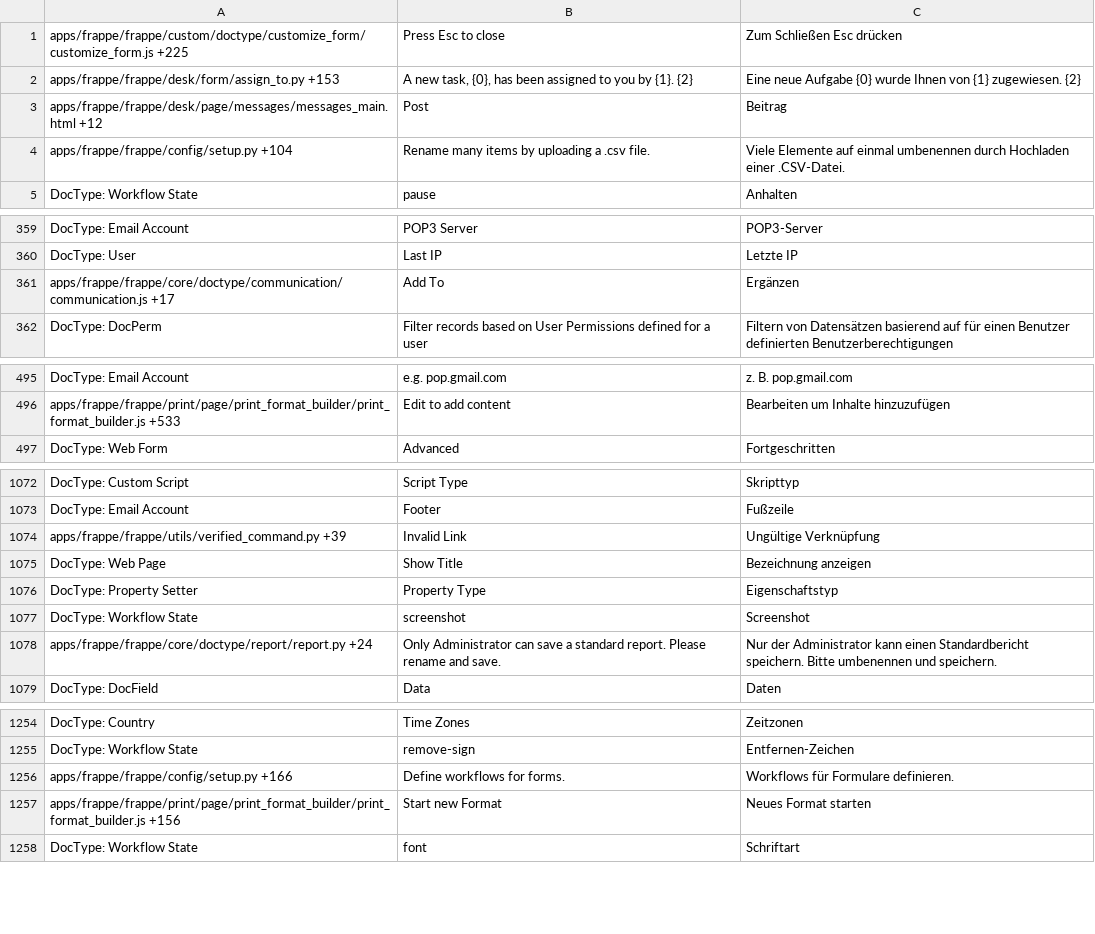
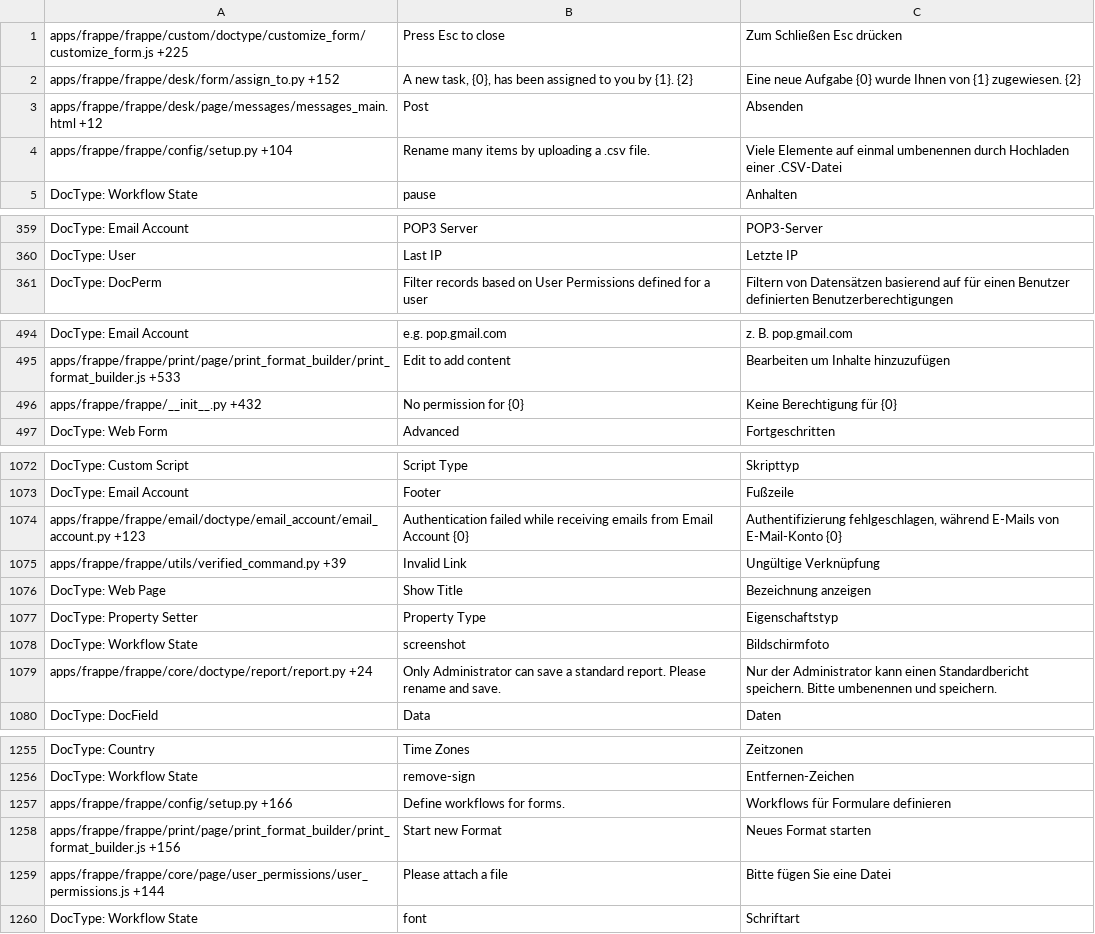
Before and after one commit to experiments001/frappe-sqlite, a CSV file: frappe/translations/de.csv, drawn as a sheet; only a part is shown, gaps mark what is left out; the diff covers the shown part only.

Commit message:
[translations]

```diff
--- a/frappe/translations/de.csv
+++ b/frappe/translations/de.csv
@@ -1,5 +1,5 @@
 apps/frappe/frappe/custom/doctype/customize_form/customize_form.js +225,Press Esc to close,Zum Schließen Esc drücken
-apps/frappe/frappe/desk/form/assign_to.py +153,"A new task, {0}, has been assigned to you by {1}. {2}",Eine neue Aufgabe {0} wurde Ihnen von {1} zugewiesen. {2}
-apps/frappe/frappe/desk/page/messages/messages_main.html +12,Post,Beitrag
-apps/frappe/frappe/config/setup.py +104,Rename many items by uploading a .csv file.,Viele Elemente auf einmal umbenennen durch Hochladen einer .CSV-Datei.
+apps/frappe/frappe/desk/form/assign_to.py +152,"A new task, {0}, has been assigned to you by {1}. {2}",Eine neue Aufgabe {0} wurde Ihnen von {1} zugewiesen. {2}
+apps/frappe/frappe/desk/page/messages/messages_main.html +12,Post,Absenden
+apps/frappe/frappe/config/setup.py +104,Rename many items by uploading a .csv file.,Viele Elemente auf einmal umbenennen durch Hochladen einer .CSV-Datei
 DocType: Workflow State,pause,Anhalten
@@ -360,3 +360,2 @@ DocType: Email Account,POP3 Server,POP3-Server
 DocType: User,Last IP,Letzte IP
-apps/frappe/frappe/core/doctype/communication/communication.js +17,Add To,Ergänzen
 DocType: DocPerm,Filter records based on User Permissions defined for a user,Filtern von Datensätzen basierend auf für einen Benutzer definierten Benutzerberechtigungen
@@ -498,2 +497,3 @@ DocType: Email Account,e.g. pop.gmail.com,z. B. pop.gmail.com
 apps/frappe/frappe/print/page/print_format_builder/print_format_builder.js +533,Edit to add content,Bearbeiten um Inhalte hinzuzufügen
+apps/frappe/frappe/__init__.py +432,No permission for {0},Keine Berechtigung für {0}
 DocType: Web Form,Advanced,Fortgeschritten
@@ -1082,2 +1082,3 @@ DocType: Custom Script,Script Type,Skripttyp
 DocType: Email Account,Footer,Fußzeile
+apps/frappe/frappe/email/doctype/email_account/email_account.py +123,Authentication failed while receiving emails from Email Account {0},"Authentifizierung fehlgeschlagen, während E-Mails von E-Mail-Konto {0}"
 apps/frappe/frappe/utils/verified_command.py +39,Invalid Link,Ungültige Verknüpfung
@@ -1085,3 +1086,3 @@ DocType: Web Page,Show Title,Bezeichnung anzeigen
 DocType: Property Setter,Property Type,Eigenschaftstyp
-DocType: Workflow State,screenshot,Screenshot
+DocType: Workflow State,screenshot,Bildschirmfoto
 apps/frappe/frappe/core/doctype/report/report.py +24,Only Administrator can save a standard report. Please rename and save.,Nur der Administrator kann einen Standardbericht speichern. Bitte umbenennen und speichern.
@@ -1264,4 +1265,5 @@ DocType: Country,Time Zones,Zeitzonen
 DocType: Workflow State,remove-sign,Entfernen-Zeichen
-apps/frappe/frappe/config/setup.py +166,Define workflows for forms.,Workflows für Formulare definieren.
+apps/frappe/frappe/config/setup.py +166,Define workflows for forms.,Workflows für Formulare definieren
 apps/frappe/frappe/print/page/print_format_builder/print_format_builder.js +156,Start new Format,Neues Format starten
+apps/frappe/frappe/core/page/user_permissions/user_permissions.js +144,Please attach a file,Bitte fügen Sie eine Datei
 DocType: Workflow State,font,Schriftart
```
Also changed, not shown: 95 edited cells elsewhere in this file, frappe/translations/bn.csv, frappe/translations/el.csv, 46 other files.
